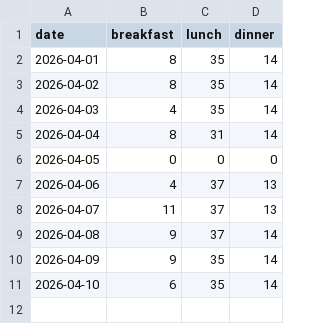
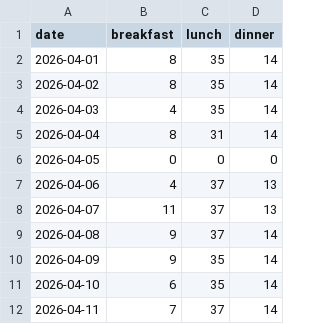
Before and after one commit to shivarajsshetty/InvoiceGen_SS, a CSV file: data/data_2026_04.csv, drawn as a sheet; the diff names each change by its address in the sheet, - before the commit and + after, or states it on an @@ line.

Commit message:
Update meal data 2026-04

```diff
--- a/data/data_2026_04.csv
+++ b/data/data_2026_04.csv
+row 12: 2026-04-11 | 7 | 37 | 14
```
